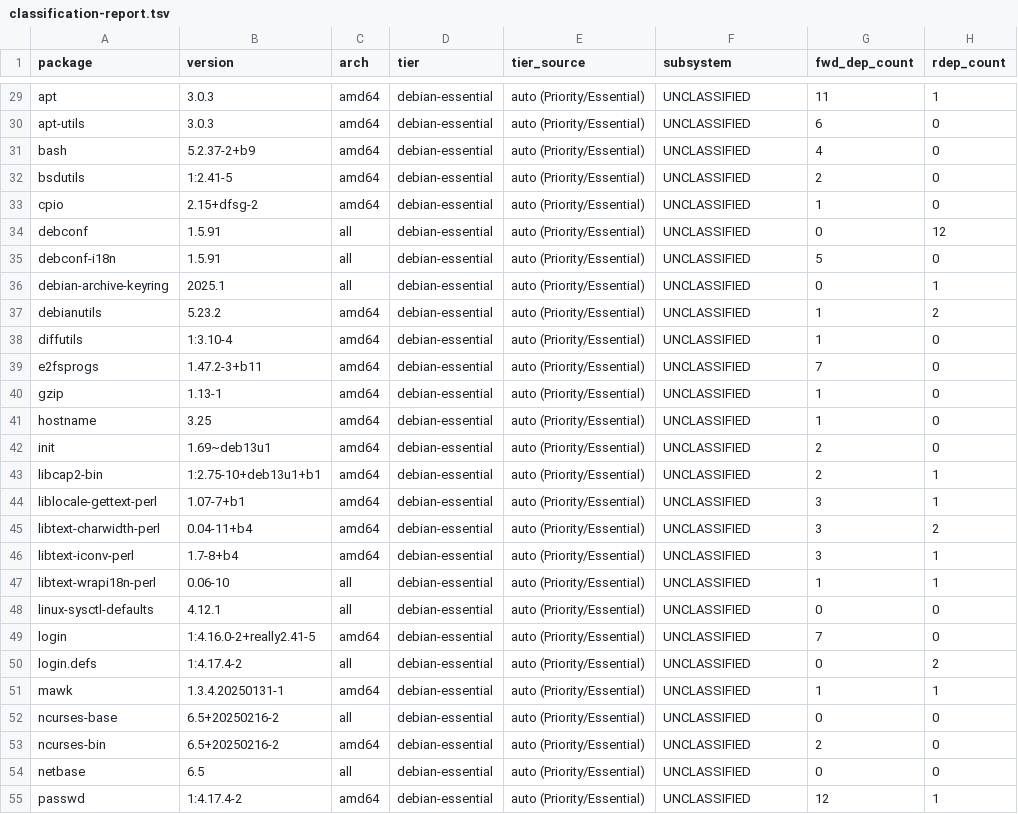
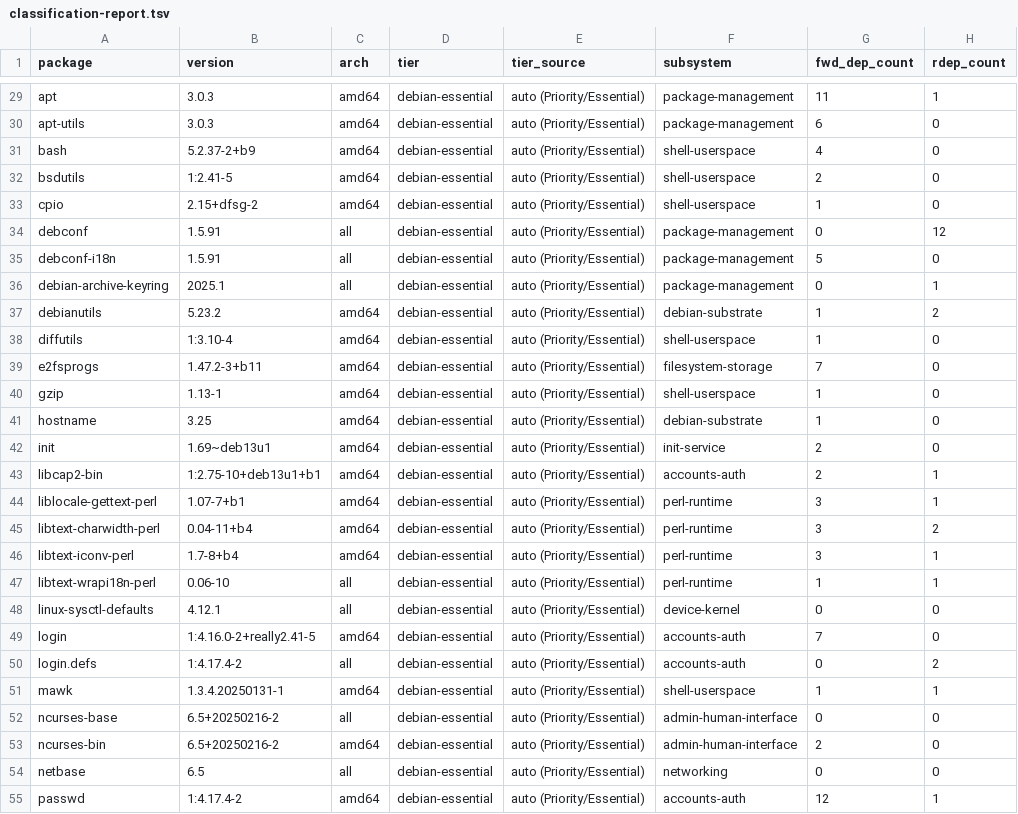
Before and after one commit to a35augment/JFlix, a TSV file: experiments/001-debootstrap/depmap-out/classification-report.tsv, drawn as a sheet; only a part is shown, gaps mark what is left out; the diff covers the shown part only; the diff names each change by its address in the sheet, - before the commit and + after, or states it on an @@ line.

```diff
--- a/experiments/001-debootstrap/depmap-out/classification-report.tsv
+++ b/experiments/001-debootstrap/depmap-out/classification-report.tsv
-F29:F30 (subsystem): UNCLASSIFIED
+F29:F30 (subsystem): package-management
-F31:F33 (subsystem): UNCLASSIFIED
+F31:F33 (subsystem): shell-userspace
-F34:F36 (subsystem): UNCLASSIFIED
+F34:F36 (subsystem): package-management
-F37 (subsystem): UNCLASSIFIED
+F37 (subsystem): debian-substrate
-F38 (subsystem): UNCLASSIFIED
+F38 (subsystem): shell-userspace
-F39 (subsystem): UNCLASSIFIED
+F39 (subsystem): filesystem-storage
-F40 (subsystem): UNCLASSIFIED
+F40 (subsystem): shell-userspace
-F41 (subsystem): UNCLASSIFIED
+F41 (subsystem): debian-substrate
-F42 (subsystem): UNCLASSIFIED
+F42 (subsystem): init-service
-F43 (subsystem): UNCLASSIFIED
+F43 (subsystem): accounts-auth
-F44:F47 (subsystem): UNCLASSIFIED
+F44:F47 (subsystem): perl-runtime
-F48 (subsystem): UNCLASSIFIED
+F48 (subsystem): device-kernel
-F49:F50 (subsystem): UNCLASSIFIED
+F49:F50 (subsystem): accounts-auth
-F51 (subsystem): UNCLASSIFIED
+F51 (subsystem): shell-userspace
-F52:F53 (subsystem): UNCLASSIFIED
+F52:F53 (subsystem): admin-human-interface
-F54 (subsystem): UNCLASSIFIED
+F54 (subsystem): networking
-F55 (subsystem): UNCLASSIFIED
+F55 (subsystem): accounts-auth
```
Also changed, not shown: 117 edited cells elsewhere in this file, experiments/001-debootstrap/depmap-out/packages-composite.tsv, experiments/001-debootstrap/depmap-out/subsystem-membership.tsv, 1 other file.
